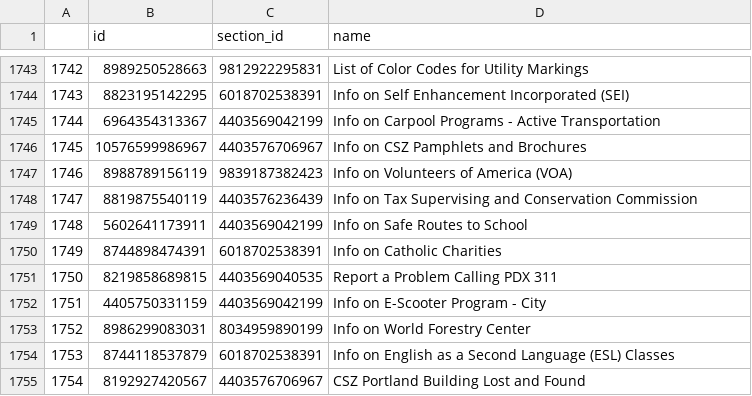
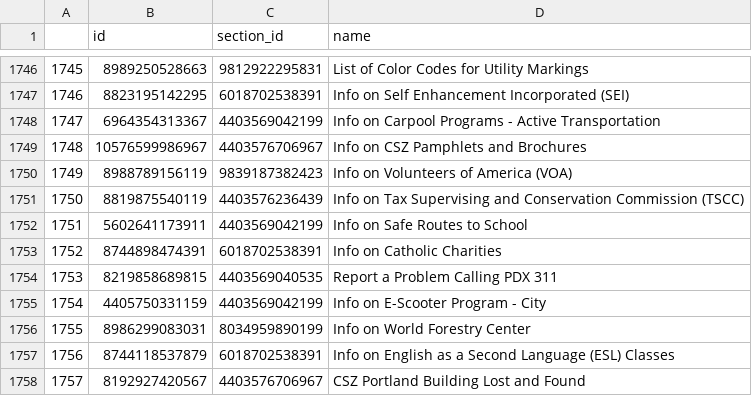
Before and after one commit to eGovPDX/zendesk-data-analysis, a CSV file: data/articles.csv, drawn as a sheet; only a part is shown, gaps mark what is left out; addresses are those after the commit; the diff covers the shown part only; the diff names each change by its address in the sheet, - before the commit and + after, or states it on an @@ line.

```diff
--- a/data/articles.csv
+++ b/data/articles.csv
@@ column A renumbered from row 5 down @@
-D1751 (name): …Conservation Commission
+D1751 (name): …Conservation Commission (TSCC)
```
Also changed, not shown: 3 added rows and 6 edited cells elsewhere in this file.
